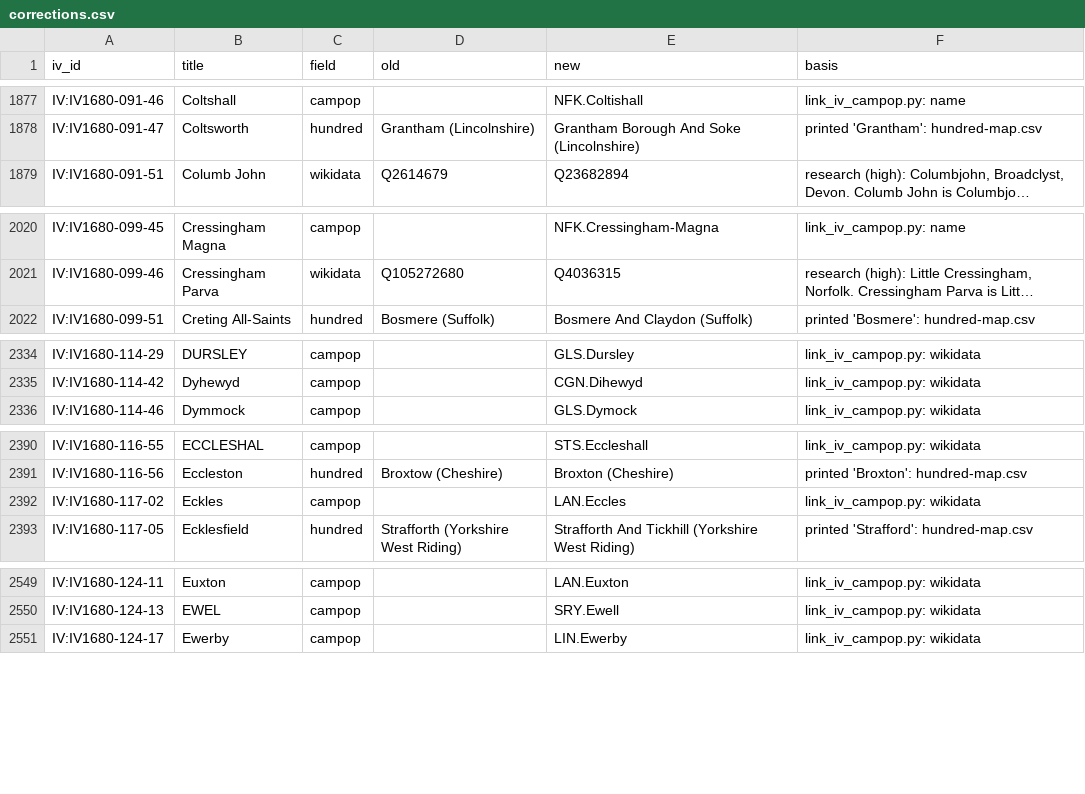
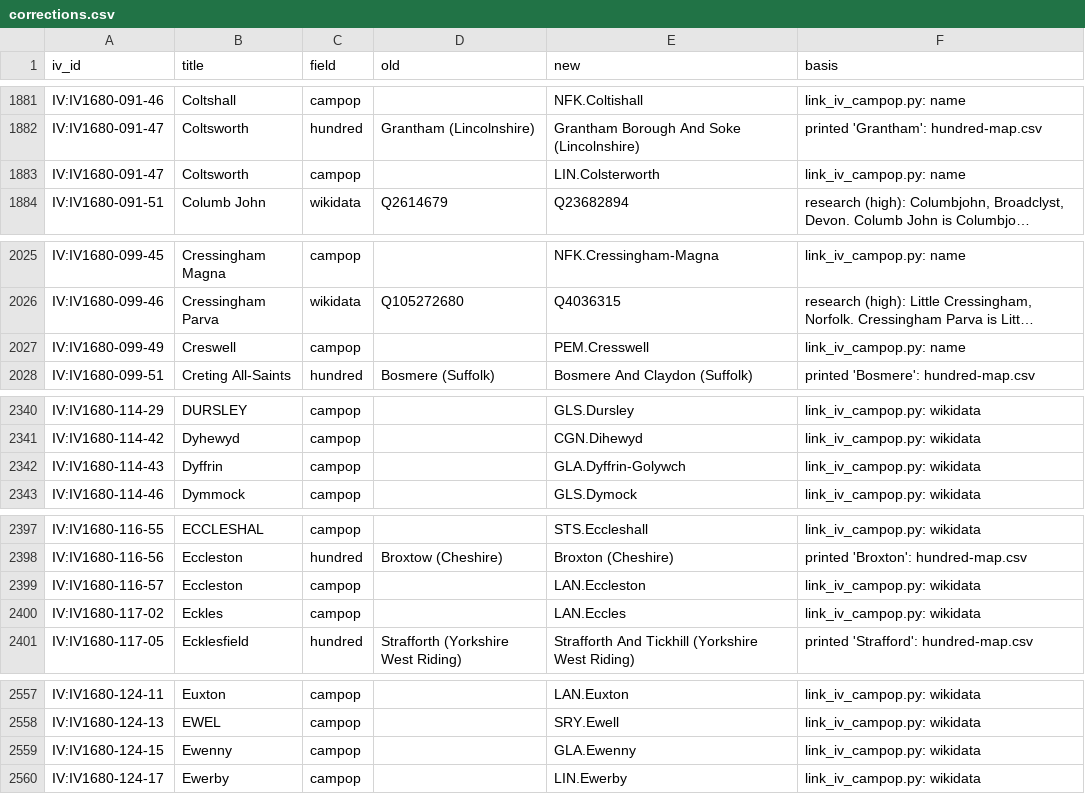
Before and after one commit to docuracy/IndexVillaris1680, a CSV file: docs/data/corrections.csv, drawn as a sheet; only a part is shown, gaps mark what is left out; long unchanged cells end in …; the diff covers the shown part only; the diff names each change by its address in the sheet, - before the commit and + after, or states it on an @@ line.

```diff
--- a/docs/data/corrections.csv
+++ b/docs/data/corrections.csv
+row 1883: IV:IV1680-091-47 | Coltsworth | campop |  | LIN.Colsterworth | link_iv_campop.py: name
+row 2027: IV:IV1680-099-49 | Creswell | campop |  | PEM.Cresswell | link_iv_campop.py: name
+row 2342: IV:IV1680-114-43 | Dyffrin | campop |  | GLA.Dyffrin-Golywch | link_iv_campop.py: wikidata
+row 2399: IV:IV1680-116-57 | Eccleston | campop |  | LAN.Eccleston | link_iv_campop.py: wikidata
+row 2559: IV:IV1680-124-15 | Ewenny | campop |  | GLA.Ewenny | link_iv_campop.py: wikidata
```
Also changed, not shown: 13 added rows elsewhere in this file, 2 other files.
